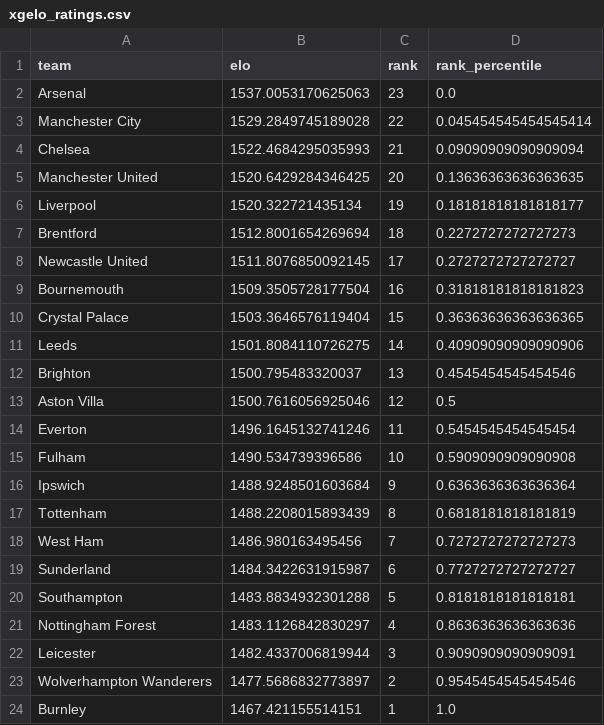
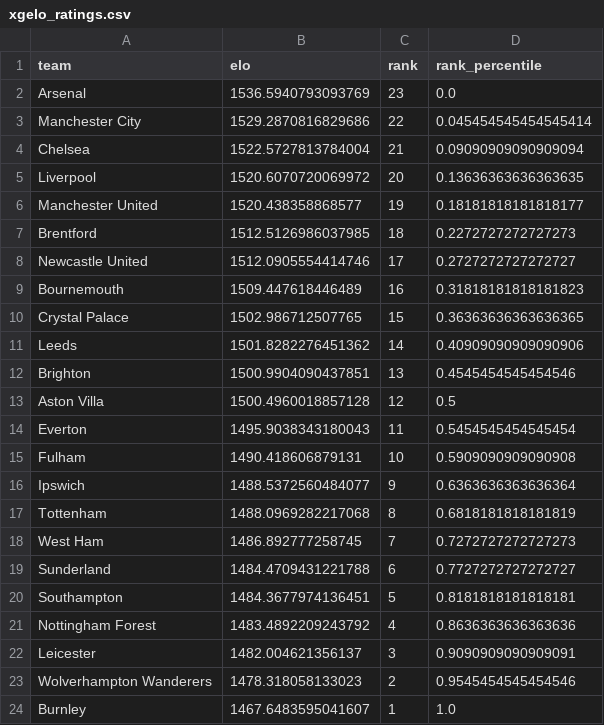
Before and after one commit to AllanGraver/Premier-League-Predictor, a CSV file: data/xgelo_ratings.csv, drawn as a sheet.

```diff
--- a/data/xgelo_ratings.csv
+++ b/data/xgelo_ratings.csv
@@ -1,24 +1,24 @@
 team,elo,rank,rank_percentile
-Arsenal,1537.0053170625063,23,0.0
-Manchester City,1529.2849745189028,22,0.045454545454545414
-Chelsea,1522.4684295035993,21,0.09090909090909094
-Manchester United,1520.6429284346425,20,0.13636363636363635
-Liverpool,1520.322721435134,19,0.18181818181818177
-Brentford,1512.8001654269694,18,0.2272727272727273
-Newcastle United,1511.8076850092145,17,0.2727272727272727
-Bournemouth,1509.3505728177504,16,0.31818181818181823
-Crystal Palace,1503.3646576119404,15,0.36363636363636365
-Leeds,1501.8084110726275,14,0.40909090909090906
-Brighton,1500.795483320037,13,0.4545454545454546
-Aston Villa,1500.7616056925046,12,0.5
-Everton,1496.1645132741246,11,0.5454545454545454
-Fulham,1490.534739396586,10,0.5909090909090908
-Ipswich,1488.9248501603684,9,0.6363636363636364
-Tottenham,1488.2208015893439,8,0.6818181818181819
-West Ham,1486.980163495456,7,0.7272727272727273
-Sunderland,1484.3422631915987,6,0.7727272727272727
-Southampton,1483.8834932301288,5,0.8181818181818181
-Nottingham Forest,1483.1126842830297,4,0.8636363636363636
-Leicester,1482.4337006819944,3,0.9090909090909091
-Wolverhampton Wanderers,1477.5686832773897,2,0.9545454545454546
-Burnley,1467.421155514151,1,1.0
+Arsenal,1536.5940793093769,23,0.0
+Manchester City,1529.2870816829686,22,0.045454545454545414
+Chelsea,1522.5727813784004,21,0.09090909090909094
+Liverpool,1520.6070720069972,20,0.13636363636363635
+Manchester United,1520.438358868577,19,0.18181818181818177
+Brentford,1512.5126986037985,18,0.2272727272727273
+Newcastle United,1512.0905554414746,17,0.2727272727272727
+Bournemouth,1509.447618446489,16,0.31818181818181823
+Crystal Palace,1502.986712507765,15,0.36363636363636365
+Leeds,1501.8282276451362,14,0.40909090909090906
+Brighton,1500.9904090437851,13,0.4545454545454546
+Aston Villa,1500.4960018857128,12,0.5
+Everton,1495.9038343180043,11,0.5454545454545454
+Fulham,1490.418606879131,10,0.5909090909090908
+Ipswich,1488.5372560484077,9,0.6363636363636364
+Tottenham,1488.0969282217068,8,0.6818181818181819
+West Ham,1486.892777258745,7,0.7272727272727273
+Sunderland,1484.4709431221788,6,0.7727272727272727
+Southampton,1484.3677974136451,5,0.8181818181818181
+Nottingham Forest,1483.4892209243792,4,0.8636363636363636
+Leicester,1482.004621356137,3,0.9090909090909091
+Wolverhampton Wanderers,1478.318058133023,2,0.9545454545454546
+Burnley,1467.6483595041607,1,1.0
```
Also changed, not shown: data/predictions.csv, 1 other file.
